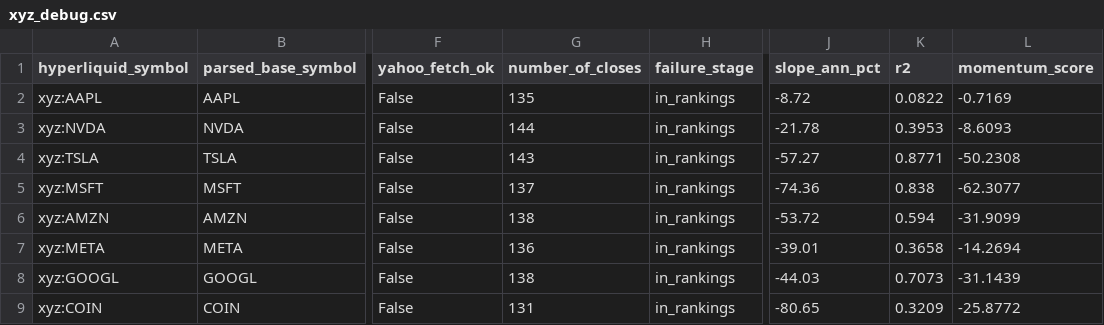
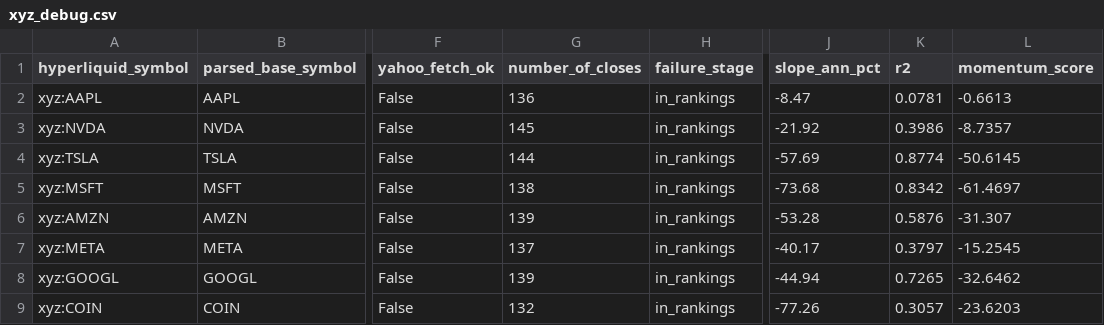
Before and after one commit to akiforge-lab/hyperliquid-momentum-scanner, a CSV file: output/xyz_debug.csv, drawn as a sheet; only a part is shown, gaps mark what is left out; the diff covers the shown part only; the diff names each change by its address in the sheet, - before the commit and + after, or states it on an @@ line.

```diff
--- a/output/xyz_debug.csv
+++ b/output/xyz_debug.csv
-G2 (number_of_closes): 135
+G2 (number_of_closes): 136
-J2 (slope_ann_pct): -8.72
+J2 (slope_ann_pct): -8.47
-K2 (r2): 0.0822
+K2 (r2): 0.0781
-L2 (momentum_score): -0.7169
+L2 (momentum_score): -0.6613
-G3 (number_of_closes): 144
+G3 (number_of_closes): 145
-J3 (slope_ann_pct): -21.78
+J3 (slope_ann_pct): -21.92
-K3 (r2): 0.3953
+K3 (r2): 0.3986
-L3 (momentum_score): -8.6093
+L3 (momentum_score): -8.7357
-G4 (number_of_closes): 143
+G4 (number_of_closes): 144
-J4 (slope_ann_pct): -57.27
+J4 (slope_ann_pct): -57.69
-K4 (r2): 0.8771
+K4 (r2): 0.8774
-L4 (momentum_score): -50.2308
+L4 (momentum_score): -50.6145
-G5 (number_of_closes): 137
+G5 (number_of_closes): 138
-J5 (slope_ann_pct): -74.36
+J5 (slope_ann_pct): -73.68
-K5 (r2): 0.838
+K5 (r2): 0.8342
-L5 (momentum_score): -62.3077
+L5 (momentum_score): -61.4697
-G6 (number_of_closes): 138
+G6 (number_of_closes): 139
-J6 (slope_ann_pct): -53.72
+J6 (slope_ann_pct): -53.28
-K6 (r2): 0.594
+K6 (r2): 0.5876
-L6 (momentum_score): -31.9099
+L6 (momentum_score): -31.307
-G7 (number_of_closes): 136
+G7 (number_of_closes): 137
-J7 (slope_ann_pct): -39.01
+J7 (slope_ann_pct): -40.17
-K7 (r2): 0.3658
+K7 (r2): 0.3797
-L7 (momentum_score): -14.2694
+L7 (momentum_score): -15.2545
-G8 (number_of_closes): 138
+G8 (number_of_closes): 139
-J8 (slope_ann_pct): -44.03
+J8 (slope_ann_pct): -44.94
-K8 (r2): 0.7073
+K8 (r2): 0.7265
-L8 (momentum_score): -31.1439
+L8 (momentum_score): -32.6462
-G9 (number_of_closes): 131
+G9 (number_of_closes): 132
-J9 (slope_ann_pct): -80.65
+J9 (slope_ann_pct): -77.26
-K9 (r2): 0.3209
+K9 (r2): 0.3057
-L9 (momentum_score): -25.8772
+L9 (momentum_score): -23.6203
```
Also changed, not shown: 56 edited cells elsewhere in this file, output/all_rankings.csv, output/pair_momentum.csv, 7 other files.
